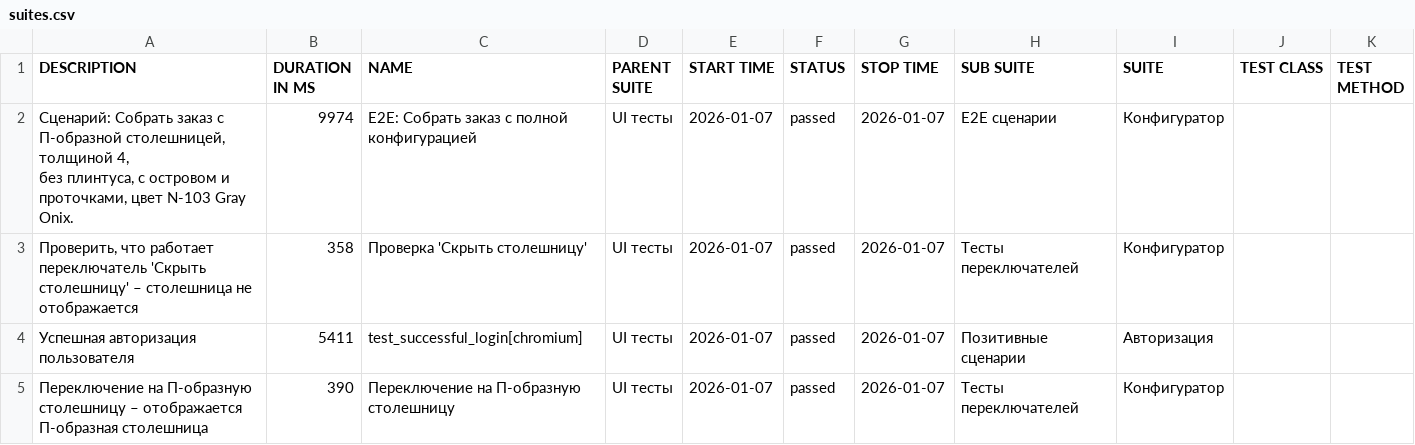
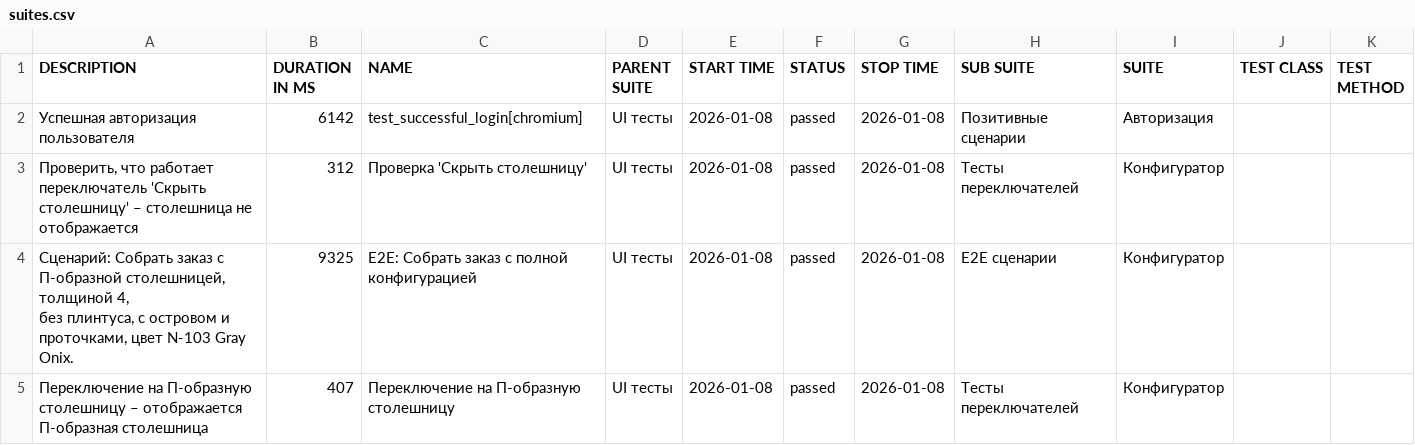
Before and after one commit to Deslowter/Playwright_python_inzhenerka, a CSV file: data/suites.csv, drawn as a sheet.

```diff
--- a/data/suites.csv
+++ b/data/suites.csv
@@ -1,8 +1,8 @@
 "DESCRIPTION","DURATION IN MS","NAME","PARENT SUITE","START TIME","STATUS","STOP TIME","SUB SUITE","SUITE","TEST CLASS","TEST METHOD"
-"
-        Сценарий: Собрать заказ с П-образной столешницей, толщиной 4,
-        без плинтуса, с островом и проточками, цвет N-103 Gray Onix.
-        ","9974","E2E: Собрать заказ с полной конфигурацией","UI тесты","2026-01-07","passed","2026-01-07","E2E сценарии","Конфигуратор","",""
-"Проверить, что работает переключатель 'Скрыть столешницу' – столешница не отображается","358","Проверка 'Скрыть столешницу'","UI тесты","2026-01-07","passed","2026-01-07","Тесты переключателей","Конфигуратор","",""
-"Успешная авторизация пользователя","5411","test_successful_login[chromium]","UI тесты","2026-01-07","passed","2026-01-07","Позитивные сценарии","Авторизация","",""
-"Переключение на П-образную столешницу – отображается П-образная столешница","390","Переключение на П-образную столешницу","UI тесты","2026-01-07","passed","2026-01-07","Тесты переключателей","Конфигуратор","",""
+"Успешная авторизация пользователя","6142","test_successful_login[chromium]","UI тесты","2026-01-08","passed","2026-01-08","Позитивные сценарии","Авторизация","",""
+"Проверить, что работает переключатель 'Скрыть столешницу' – столешница не отображается","312","Проверка 'Скрыть столешницу'","UI тесты","2026-01-08","passed","2026-01-08","Тесты переключателей","Конфигуратор","",""
+"
+        Сценарий: Собрать заказ с П-образной столешницей, толщиной 4,
+        без плинтуса, с островом и проточками, цвет N-103 Gray Onix.
+        ","9325","E2E: Собрать заказ с полной конфигурацией","UI тесты","2026-01-08","passed","2026-01-08","E2E сценарии","Конфигуратор","",""
+"Переключение на П-образную столешницу – отображается П-образная столешница","407","Переключение на П-образную столешницу","UI тесты","2026-01-08","passed","2026-01-08","Тесты переключателей","Конфигуратор","",""
```
Also changed, not shown: 50 other files.
